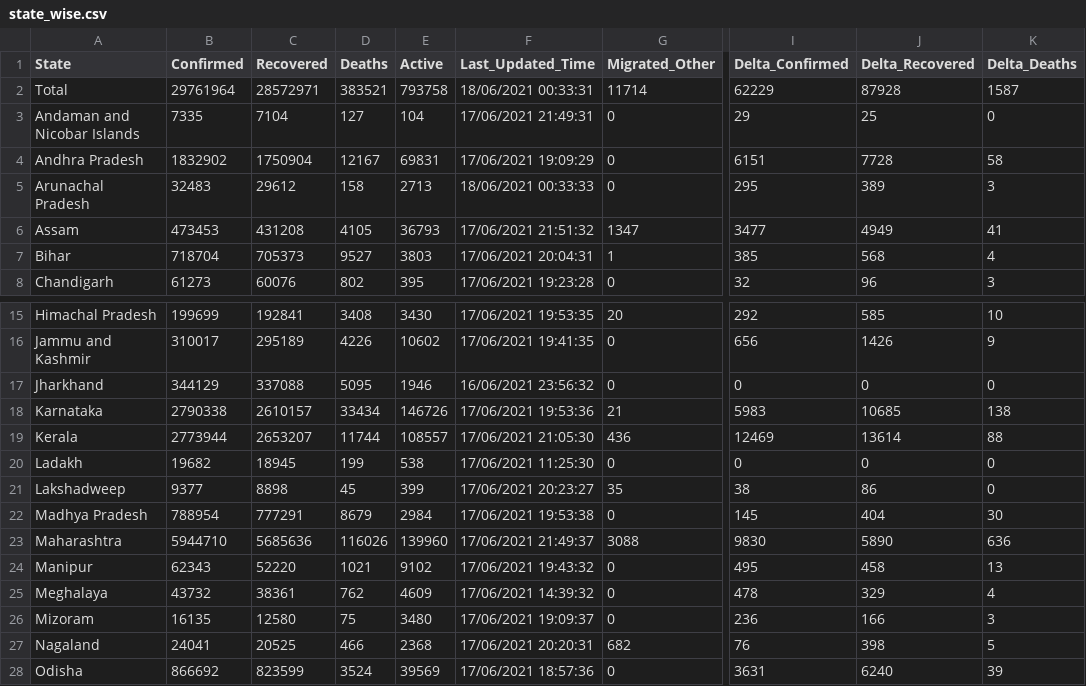
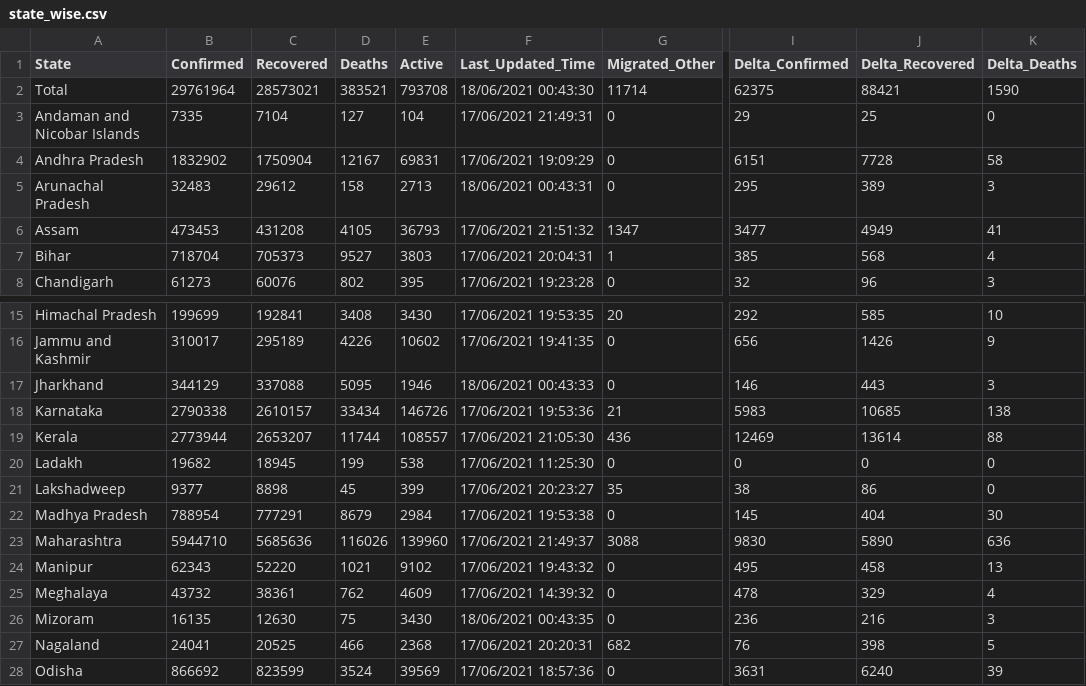
Before and after one commit to covid19india/api, a CSV file: csv/latest/state_wise.csv, drawn as a sheet; only a part is shown, gaps mark what is left out; the diff names each change by its address in the sheet, - before the commit and + after, or states it on an @@ line.

Commit message:
data updated on - Thu Jun 17 19:17:10 UTC 2021

```diff
--- a/csv/latest/state_wise.csv
+++ b/csv/latest/state_wise.csv
-C2 (Recovered): 28572971
+C2 (Recovered): 28573021
-E2 (Active): 793758
+E2 (Active): 793708
-F2 (Last_Updated_Time): 18/06/2021 00:33:31
+F2 (Last_Updated_Time): 18/06/2021 00:43:30
-I2 (Delta_Confirmed): 62229
+I2 (Delta_Confirmed): 62375
-J2 (Delta_Recovered): 87928
+J2 (Delta_Recovered): 88421
-K2 (Delta_Deaths): 1587
+K2 (Delta_Deaths): 1590
-F5 (Last_Updated_Time): 18/06/2021 00:33:33
+F5 (Last_Updated_Time): 18/06/2021 00:43:31
-F17 (Last_Updated_Time): 16/06/2021 23:56:32
+F17 (Last_Updated_Time): 18/06/2021 00:43:33
-I17 (Delta_Confirmed): 0
+I17 (Delta_Confirmed): 146
-J17 (Delta_Recovered): 0
+J17 (Delta_Recovered): 443
-K17 (Delta_Deaths): 0
+K17 (Delta_Deaths): 3
-C26 (Recovered): 12580
+C26 (Recovered): 12630
-E26 (Active): 3480
+E26 (Active): 3430
-F26 (Last_Updated_Time): 17/06/2021 19:09:37
+F26 (Last_Updated_Time): 18/06/2021 00:43:35
-J26 (Delta_Recovered): 166
+J26 (Delta_Recovered): 216
```
Also changed, not shown: csv/latest/case_time_series.csv, csv/latest/district_wise.csv, 25 other files.
